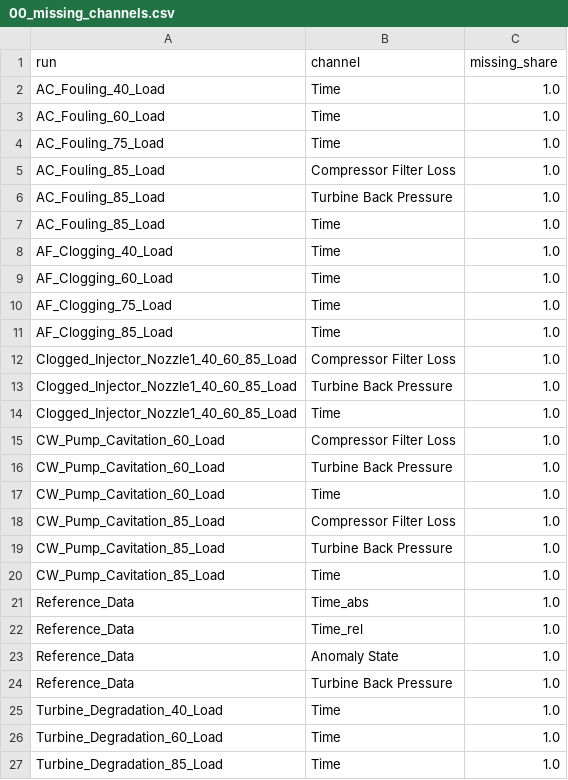
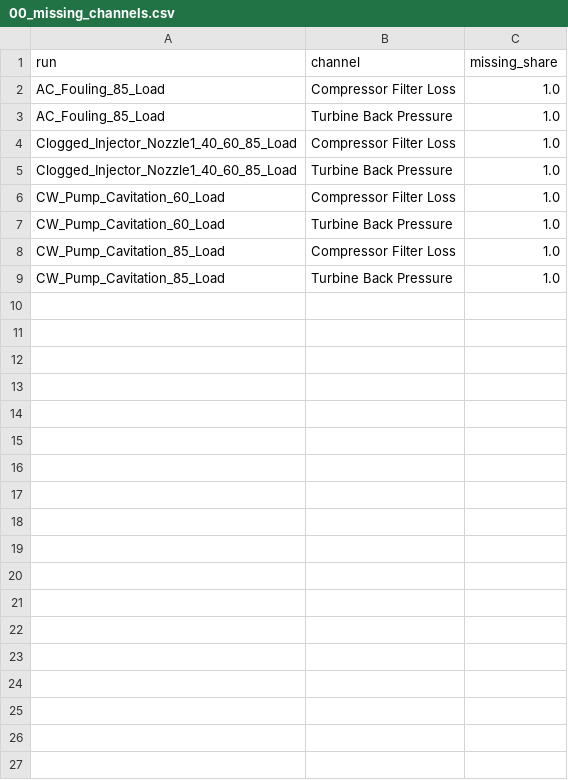
Before and after one commit to MrNahadi/KeyFrame, a CSV file: reports/results/00_missing_channels.csv, drawn as a sheet; the diff names each change by its address in the sheet, - before the commit and + after, or states it on an @@ line.

Commit message:
fix(02): count only in-schema channels as missing; correct audit findings
Columns that exist only in the other schema (Time in scenario files,
Time_abs etc. in the reference file) were reported as missing. Notebook
text now matches the tech stack: time-based windows, dPf/dPex excluded.

```diff
--- a/reports/results/00_missing_channels.csv
+++ b/reports/results/00_missing_channels.csv
-row 2: AC_Fouling_40_Load | Time | 1.0
-row 3: AC_Fouling_60_Load | Time | 1.0
-row 4: AC_Fouling_75_Load | Time | 1.0
-row 7: AC_Fouling_85_Load | Time | 1.0
-row 8: AF_Clogging_40_Load | Time | 1.0
-row 9: AF_Clogging_60_Load | Time | 1.0
-row 10: AF_Clogging_75_Load | Time | 1.0
-row 11: AF_Clogging_85_Load | Time | 1.0
-row 14: Clogged_Injector_Nozzle1_40_60_85_Load | Time | 1.0
-row 17: CW_Pump_Cavitation_60_Load | Time | 1.0
-row 20: CW_Pump_Cavitation_85_Load | Time | 1.0
-row 21: Reference_Data | Time_abs | 1.0
-row 22: Reference_Data | Time_rel | 1.0
-row 23: Reference_Data | Anomaly State | 1.0
-row 24: Reference_Data | Turbine Back Pressure | 1.0
-row 25: Turbine_Degradation_40_Load | Time | 1.0
-row 26: Turbine_Degradation_60_Load | Time | 1.0
-row 27: Turbine_Degradation_85_Load | Time | 1.0
```
Also changed, not shown: 4 other files.
